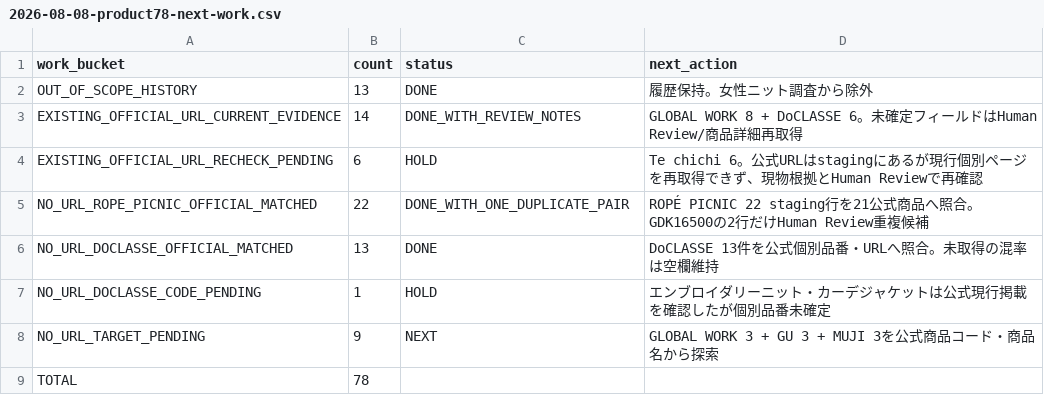
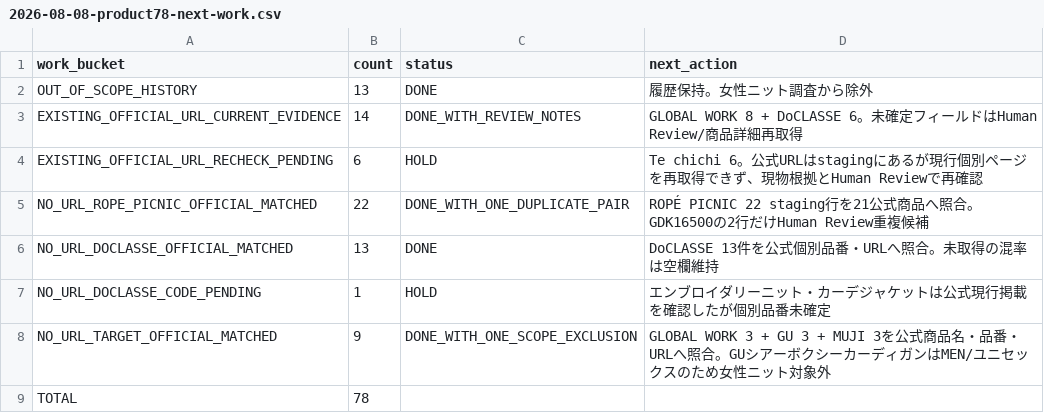
Before and after one commit to tianjinpipixia/knit-compass-photo-capture, a CSV file: data/brand-research/2026-08-08-product78-next-work.csv, drawn as a sheet; removed rows and columns are numbered as before the commit, all else as after; the diff names each change by its address in the sheet, - before the commit and + after, or states it on an @@ line.

```diff
--- a/data/brand-research/2026-08-08-product78-next-work.csv
+++ b/data/brand-research/2026-08-08-product78-next-work.csv
-row 8: NO_URL_TARGET_PENDING | 9 | NEXT | GLOBAL WORK 3 + GU 3 + MUJI 3を公式商品コード・商品名から探索
+row 8: NO_URL_TARGET_OFFICIAL_MATCHED | 9 | DONE_WITH_ONE_SCOPE_EXCLUSION | GLOBAL WORK 3 + GU 3 + MUJI 3を公式商品名・品番・URLへ照合。GUシアーボクシーカーディガンはMEN/ユニセックスのため女性ニット対象外
```
Also changed, not shown: 24 other files.
